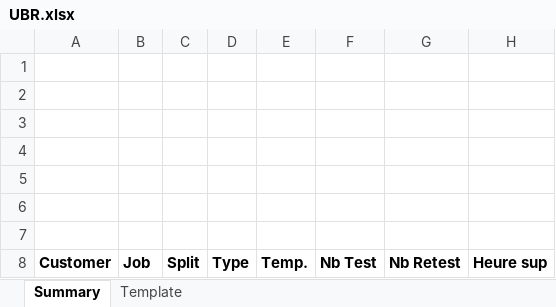
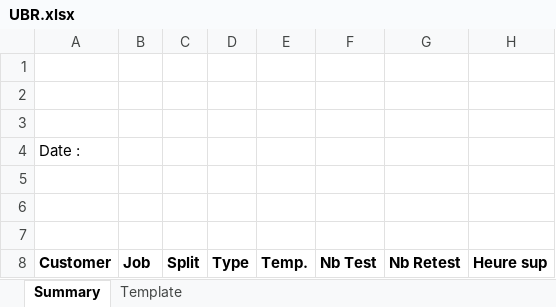
Before and after one commit to DorinnB/GPM-66, an Excel workbook: lib/PHPExcel/templates/UBR.xlsx, sheet Summary, drawn as a sheet; values as stored, in another font and other column widths than the file's, no borders; the diff names each change by its address in the sheet, - before the commit and + after, or states it on an @@ line.

```diff
--- a/lib/PHPExcel/templates/UBR.xlsx (sheet Summary)
+++ b/lib/PHPExcel/templates/UBR.xlsx (sheet Summary)
-A4: (empty)
+A4: Date :
```
Also changed, not shown: 2 other files.
